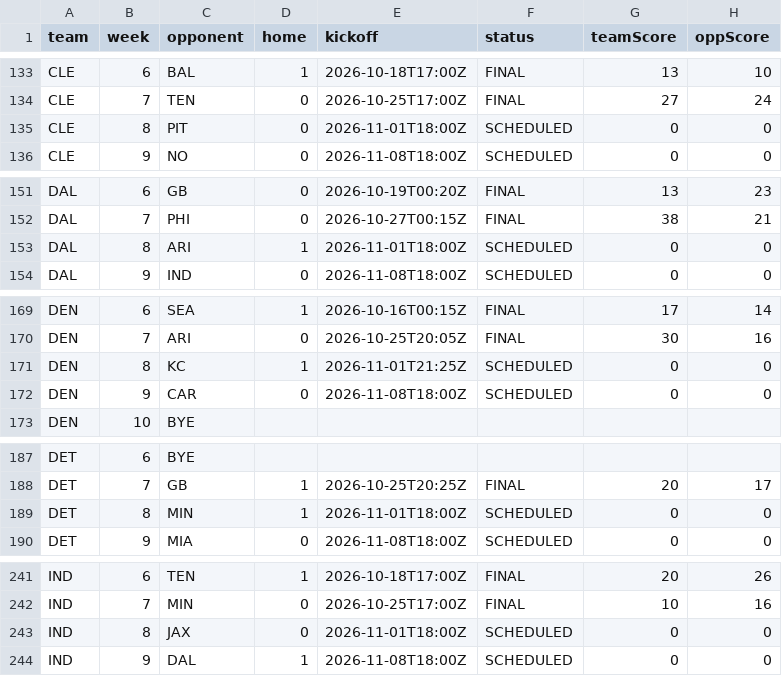
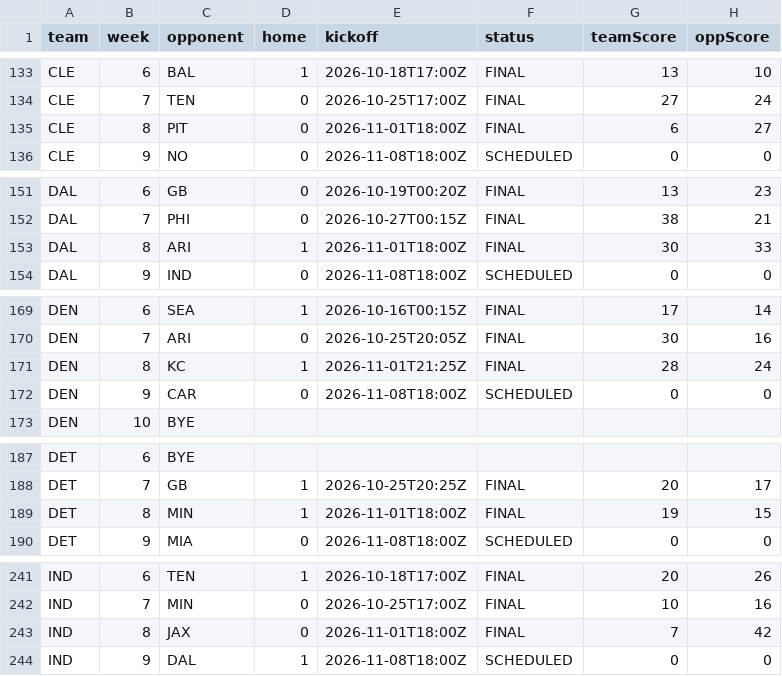
Before and after one commit to comitest22/fantasy-draft-lab, a CSV file: data/enrichment/nfl-schedule-2026.csv, drawn as a sheet; only a part is shown, gaps mark what is left out; the diff covers the shown part only.

```diff
--- a/data/enrichment/nfl-schedule-2026.csv
+++ b/data/enrichment/nfl-schedule-2026.csv
@@ -134,3 +134,3 @@ CLE,6,BAL,1,2026-10-18T17:00Z,FINAL,13,10
 CLE,7,TEN,0,2026-10-25T17:00Z,FINAL,27,24
-CLE,8,PIT,0,2026-11-01T18:00Z,SCHEDULED,0,0
+CLE,8,PIT,0,2026-11-01T18:00Z,FINAL,6,27
 CLE,9,NO,0,2026-11-08T18:00Z,SCHEDULED,0,0
@@ -152,3 +152,3 @@ DAL,6,GB,0,2026-10-19T00:20Z,FINAL,13,23
 DAL,7,PHI,0,2026-10-27T00:15Z,FINAL,38,21
-DAL,8,ARI,1,2026-11-01T18:00Z,SCHEDULED,0,0
+DAL,8,ARI,1,2026-11-01T18:00Z,FINAL,30,33
 DAL,9,IND,0,2026-11-08T18:00Z,SCHEDULED,0,0
@@ -170,3 +170,3 @@ DEN,6,SEA,1,2026-10-16T00:15Z,FINAL,17,14
 DEN,7,ARI,0,2026-10-25T20:05Z,FINAL,30,16
-DEN,8,KC,1,2026-11-01T21:25Z,SCHEDULED,0,0
+DEN,8,KC,1,2026-11-01T21:25Z,FINAL,28,24
 DEN,9,CAR,0,2026-11-08T18:00Z,SCHEDULED,0,0
@@ -188,3 +188,3 @@ DET,6,BYE,,,,,
 DET,7,GB,1,2026-10-25T20:25Z,FINAL,20,17
-DET,8,MIN,1,2026-11-01T18:00Z,SCHEDULED,0,0
+DET,8,MIN,1,2026-11-01T18:00Z,FINAL,19,15
 DET,9,MIA,0,2026-11-08T18:00Z,SCHEDULED,0,0
@@ -242,3 +242,3 @@ IND,6,TEN,1,2026-10-18T17:00Z,FINAL,20,26
 IND,7,MIN,0,2026-10-25T17:00Z,FINAL,10,16
-IND,8,JAX,0,2026-11-01T18:00Z,SCHEDULED,0,0
+IND,8,JAX,0,2026-11-01T18:00Z,FINAL,7,42
 IND,9,DAL,1,2026-11-08T18:00Z,SCHEDULED,0,0
```
Also changed, not shown: 61 edited cells elsewhere in this file, data/enrichment/espn-depth-2026.csv, data/enrichment/fantasy-points.csv, 12 other files.
